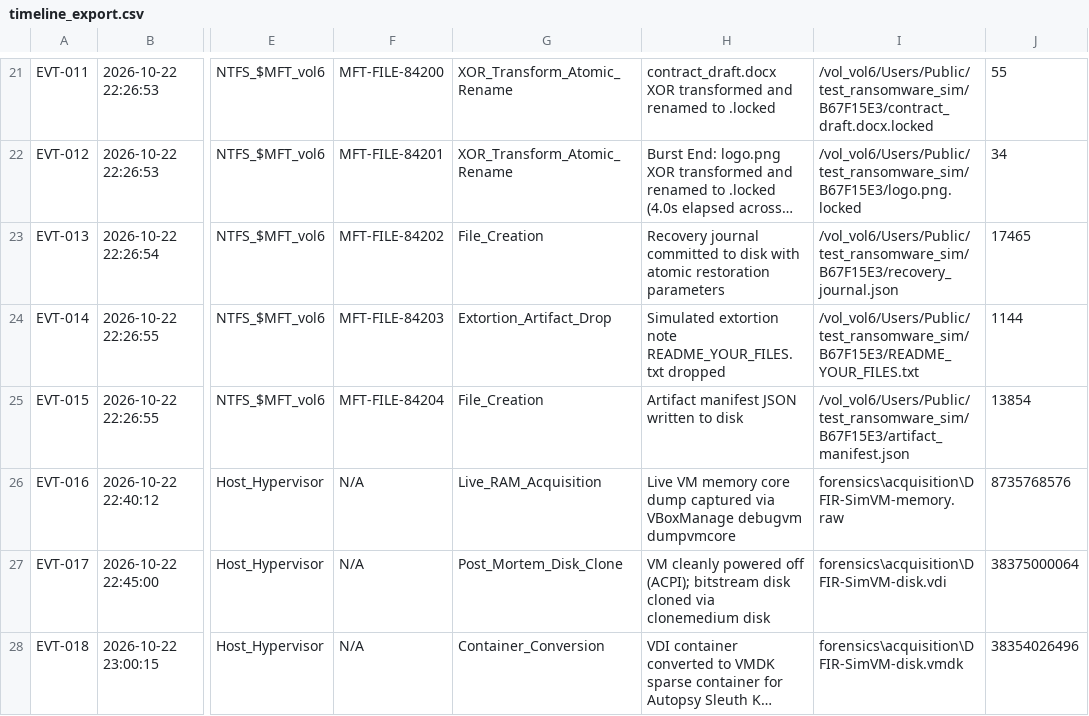
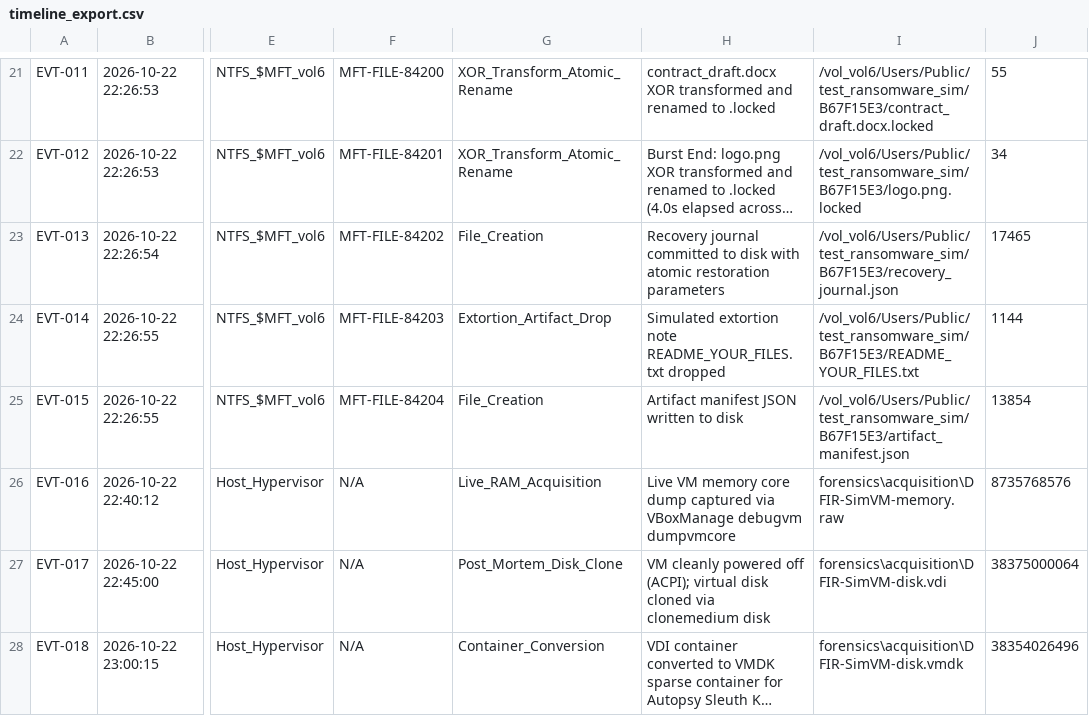
Before and after one commit to Yogesht1520/Security-Engineering-Portfolio, a CSV file: Controlled Ransomware Simulation & Digital Forensics/forensics/autopsy_analysis/timeline_export.csv, drawn as a sheet; only a part is shown, gaps mark what is left out; long unchanged cells end in …; the diff names each change by its address in the sheet, - before the commit and + after, or states it on an @@ line.

```diff
--- a/Controlled Ransomware Simulation & Digital Forensics/forensics/autopsy_analysis/timeline_export.csv
+++ b/Controlled Ransomware Simulation & Digital Forensics/forensics/autopsy_analysis/timeline_export.csv
-H27: …off (ACPI); bitstream disk cloned…
+H27: …off (ACPI); virtual disk cloned…
```
Also changed, not shown: 7 other files.
